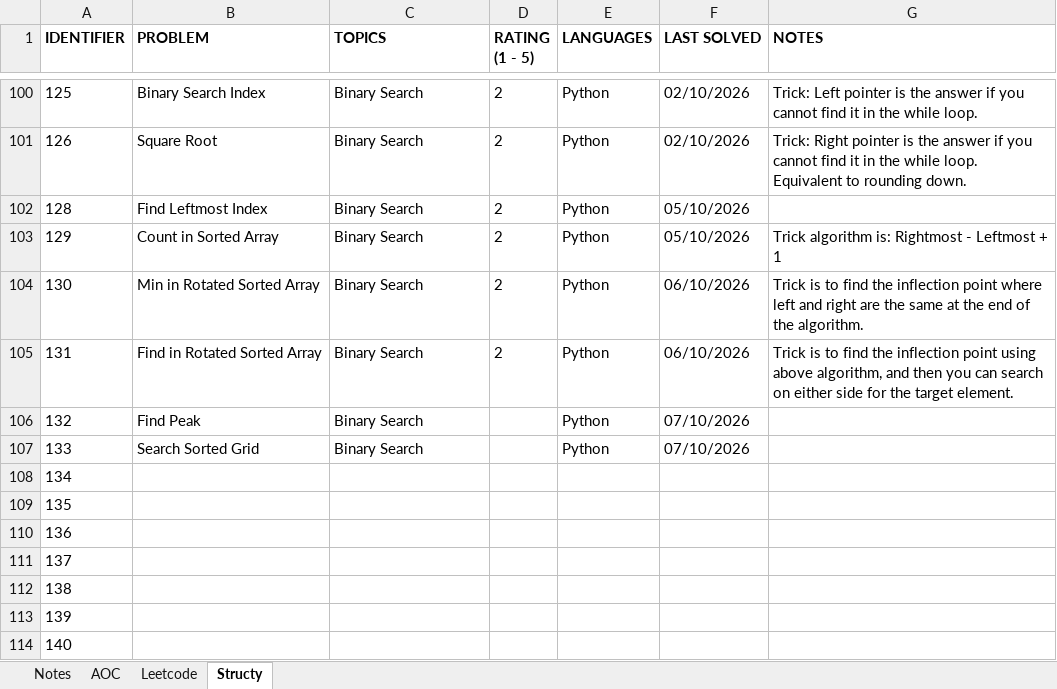
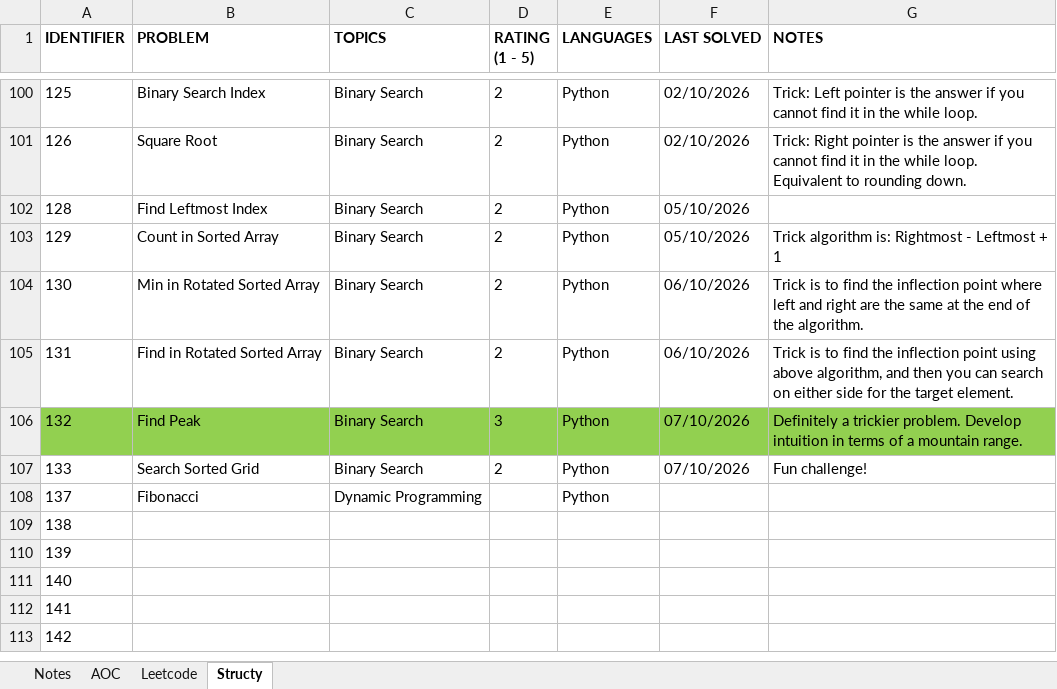
Before and after one commit to rtharris619/ProjectDSA, an Excel workbook: docs/Programming Puzzles.xlsx, sheet Structy, drawn as a sheet; only a part is shown, gaps mark what is left out; the shorter side is filled out with more unchanged rows; values as stored, in another font and other column widths than the file's, no borders; removed rows and columns are numbered as before the commit, all else as after; the diff names each change by its address in the sheet, - before the commit and + after, or states it on an @@ line.

Commit message:
structy binary search challenges

```diff
--- a/docs/Programming Puzzles.xlsx (sheet Structy)
+++ b/docs/Programming Puzzles.xlsx (sheet Structy)
-A106:G106 fill: none
+A106:G106 fill: #92D050
-D106 (RATING (1 - 5)): (empty)
+D106 (RATING (1 - 5)): 3
-G106 (NOTES): (empty)
+G106 (NOTES): Definitely a trickier problem. Develop intuition in terms of a mountain range.
-D107 (RATING (1 - 5)): (empty)
+D107 (RATING (1 - 5)): 2
-G107 (NOTES): (empty)
+G107 (NOTES): Fun challenge!
-row 108: 134
-row 109: 135
-row 110: 136
-B108 (PROBLEM): (empty)
+B108 (PROBLEM): Fibonacci
-C108 (TOPICS): (empty)
+C108 (TOPICS): Dynamic Programming
-E108 (LANGUAGES): (empty)
+E108 (LANGUAGES): Python
```
Also changed, not shown: 3 other files.
